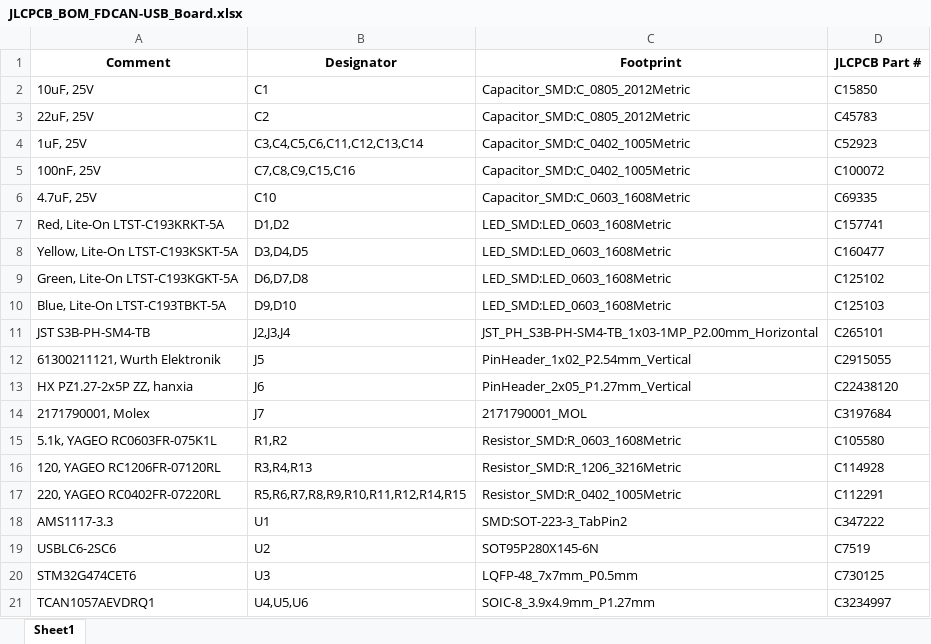
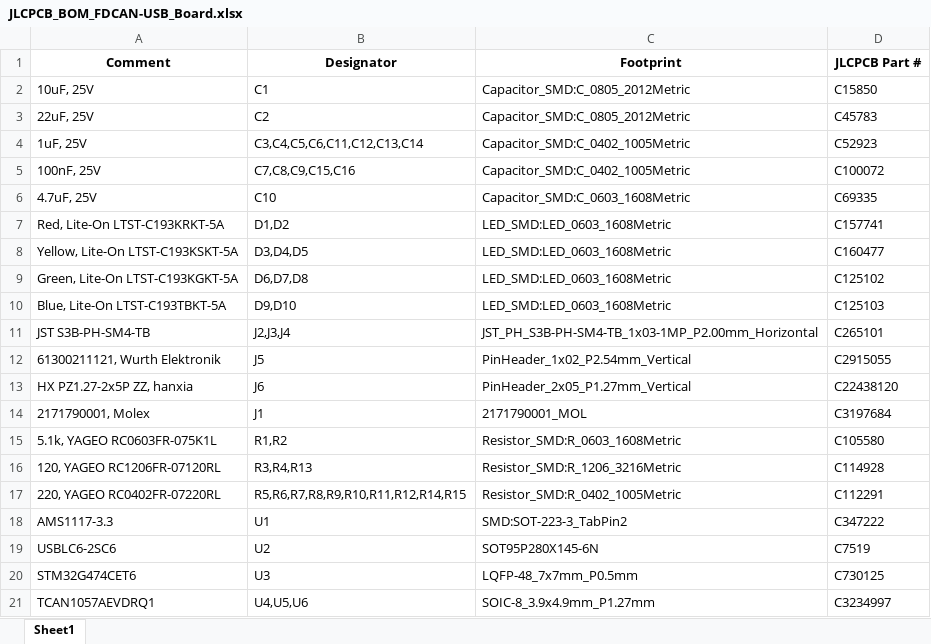
Before and after one commit to CornellMarsRover/KiCad, an Excel workbook: 2025-2026_Boards/FDCAN-USB_Board/Manufacturing/JLCPCB_BOM_FDCAN-USB_Board.xlsx, sheet Sheet1, drawn as a sheet; values as stored, in another font and other column widths than the file's, no borders; the diff names each change by its address in the sheet, - before the commit and + after, or states it on an @@ line.

```diff
--- a/2025-2026_Boards/FDCAN-USB_Board/Manufacturing/JLCPCB_BOM_FDCAN-USB_Board.xlsx (sheet Sheet1)
+++ b/2025-2026_Boards/FDCAN-USB_Board/Manufacturing/JLCPCB_BOM_FDCAN-USB_Board.xlsx (sheet Sheet1)
-B14 (Designator): J7
+B14 (Designator): J1
```
Also changed, not shown: 1 other file.
